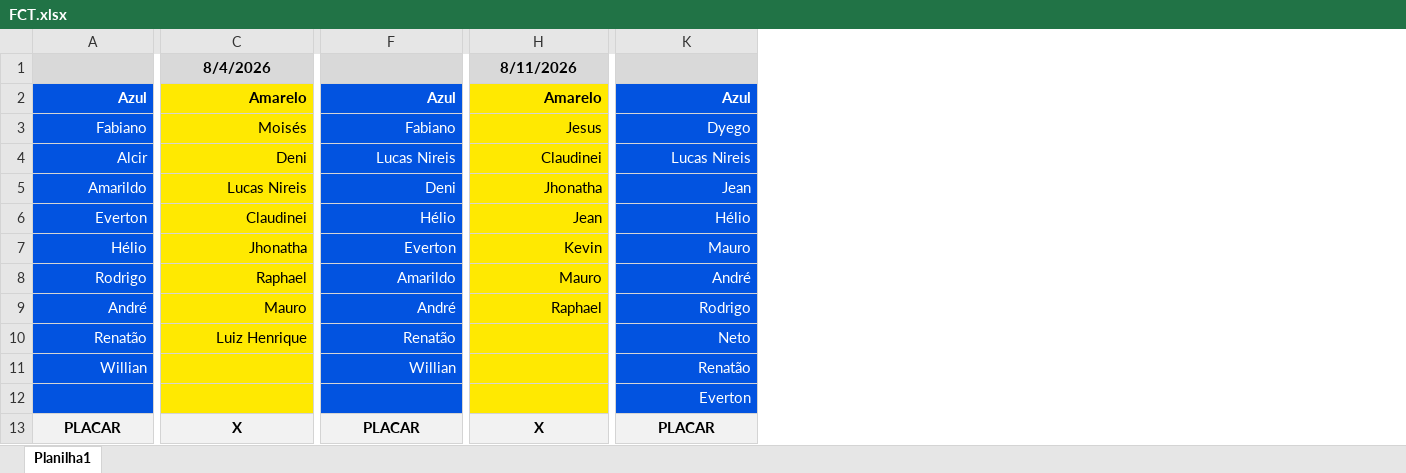
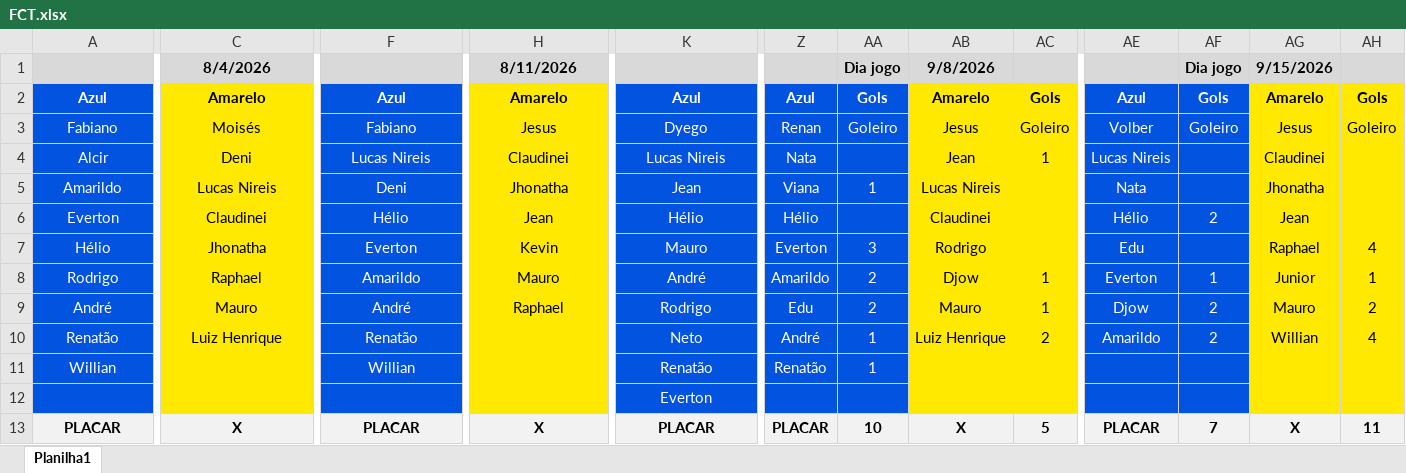
Before and after one commit to futebolfct/futebolfct.github.io, an Excel workbook: FCT.xlsx, sheet Planilha1, drawn as a sheet; only a part is shown, gaps mark what is left out; values as stored, in another font and other column widths than the file's, no borders; the diff covers the shown part only; the diff names each change by its address in the sheet, - before the commit and + after, or states it on an @@ line.

Commit message:
Add files via upload

```diff
--- a/FCT.xlsx (sheet Planilha1)
+++ b/FCT.xlsx (sheet Planilha1)
+column Z, rows 2-13: Azul | Renan | Nata | Viana | Hélio | Everton | Amarildo | Edu | André | Renatão |  | PLACAR
+column AA, rows 1-13: Dia jogo | Gols | Goleiro |  | 1 |  | 3 | 2 | 2 | 1 | 1 |  | 10
+column AB, rows 1-13: 9/8/2026 | Amarelo | Jesus | Jean | Lucas Nireis | Claudinei | Rodrigo | Djow | Mauro | Luiz Henrique |  |  | X
+column AC, rows 2-13: Gols | Goleiro | 1 |  |  |  | 1 | 1 | 2 |  |  | 5
+column AE, rows 2-13: Azul | Volber | Lucas Nireis | Nata | Hélio | Edu | Everton | Djow | Amarildo |  |  | PLACAR
+column AF, rows 1-13: Dia jogo | Gols | Goleiro |  |  | 2 |  | 1 | 2 | 2 |  |  | 7
+column AG, rows 1-13: 9/15/2026 | Amarelo | Jesus | Claudinei | Jhonatha | Jean | Raphael | Junior | Mauro | Willian |  |  | X
+column AH, rows 2-13: Gols | Goleiro |  |  |  | 4 | 1 | 2 | 4 |  |  | 11
-A2:A11 alignment: right
+A2:A11 alignment: center
-C2:C10 alignment: right
+C2:C10 alignment: center
-F2:F11 alignment: right
+F2:F11 alignment: center
-H2:H9 alignment: right
+H2:H9 alignment: center
-K2:K12 alignment: right
+K2:K12 alignment: center
```
Also changed, not shown: 2 added columns and cell formats elsewhere in this sheet.
